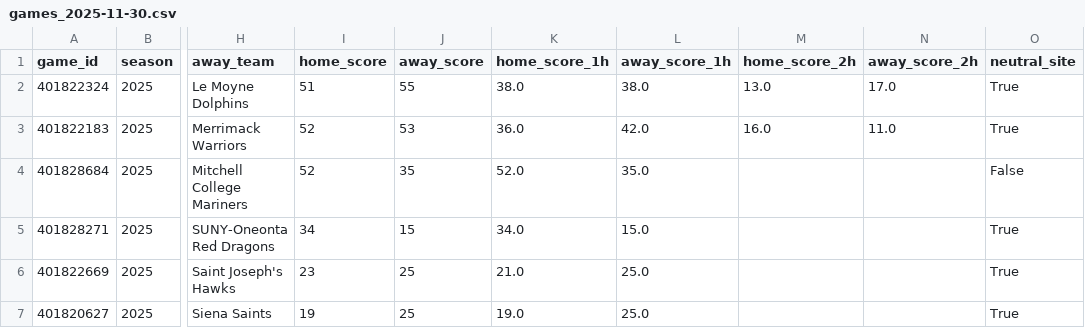
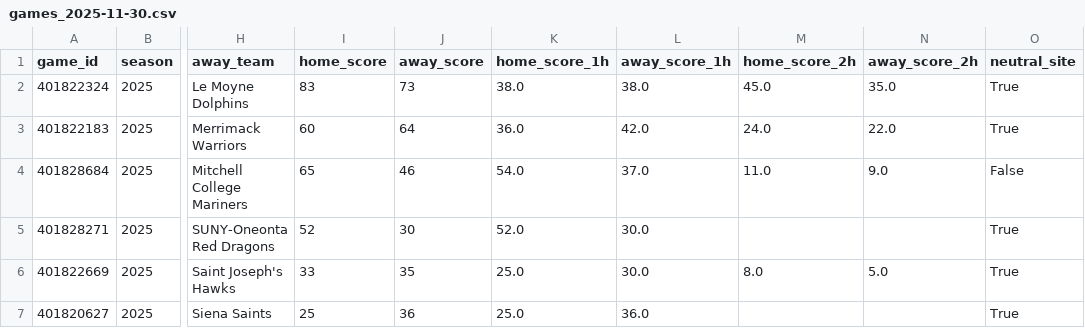
Before and after one commit to mostgood1/NCAAB, a CSV file: outputs/games_2025-11-30.csv, drawn as a sheet; only a part is shown, gaps mark what is left out; the diff covers the shown part only; the diff names each change by its address in the sheet, - before the commit and + after, or states it on an @@ line.

```diff
--- a/outputs/games_2025-11-30.csv
+++ b/outputs/games_2025-11-30.csv
-I2 (home_score): 51
+I2 (home_score): 83
-J2 (away_score): 55
+J2 (away_score): 73
-M2 (home_score_2h): 13.0
+M2 (home_score_2h): 45.0
-N2 (away_score_2h): 17.0
+N2 (away_score_2h): 35.0
-I3 (home_score): 52
+I3 (home_score): 60
-J3 (away_score): 53
+J3 (away_score): 64
-M3 (home_score_2h): 16.0
+M3 (home_score_2h): 24.0
-N3 (away_score_2h): 11.0
+N3 (away_score_2h): 22.0
-I4 (home_score): 52
+I4 (home_score): 65
-J4 (away_score): 35
+J4 (away_score): 46
-K4 (home_score_1h): 52.0
+K4 (home_score_1h): 54.0
-L4 (away_score_1h): 35.0
+L4 (away_score_1h): 37.0
-M4 (home_score_2h): (empty)
+M4 (home_score_2h): 11.0
-N4 (away_score_2h): (empty)
+N4 (away_score_2h): 9.0
-I5 (home_score): 34
+I5 (home_score): 52
-J5 (away_score): 15
+J5 (away_score): 30
-K5 (home_score_1h): 34.0
+K5 (home_score_1h): 52.0
-L5 (away_score_1h): 15.0
+L5 (away_score_1h): 30.0
-I6 (home_score): 23
+I6 (home_score): 33
-J6 (away_score): 25
+J6 (away_score): 35
-K6 (home_score_1h): 21.0
+K6 (home_score_1h): 25.0
-L6 (away_score_1h): 25.0
+L6 (away_score_1h): 30.0
-M6 (home_score_2h): (empty)
+M6 (home_score_2h): 8.0
-N6 (away_score_2h): (empty)
+N6 (away_score_2h): 5.0
-I7 (home_score): 19
+I7 (home_score): 25
-J7 (away_score): 25
+J7 (away_score): 36
-K7 (home_score_1h): 19.0
+K7 (home_score_1h): 25.0
-L7 (away_score_1h): 25.0
+L7 (away_score_1h): 36.0
```
Also changed, not shown: 10 edited cells elsewhere in this file, outputs/daily_results/results_2025-11-29.csv, outputs/games_with_odds_2025-11-30.csv, 1 other file.
